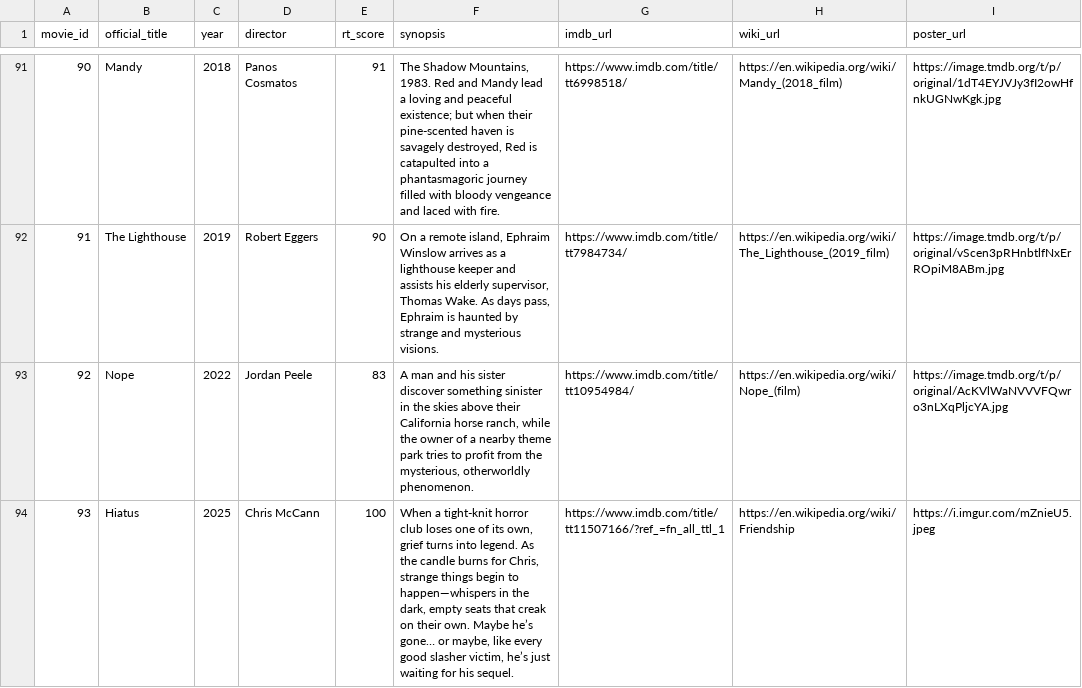
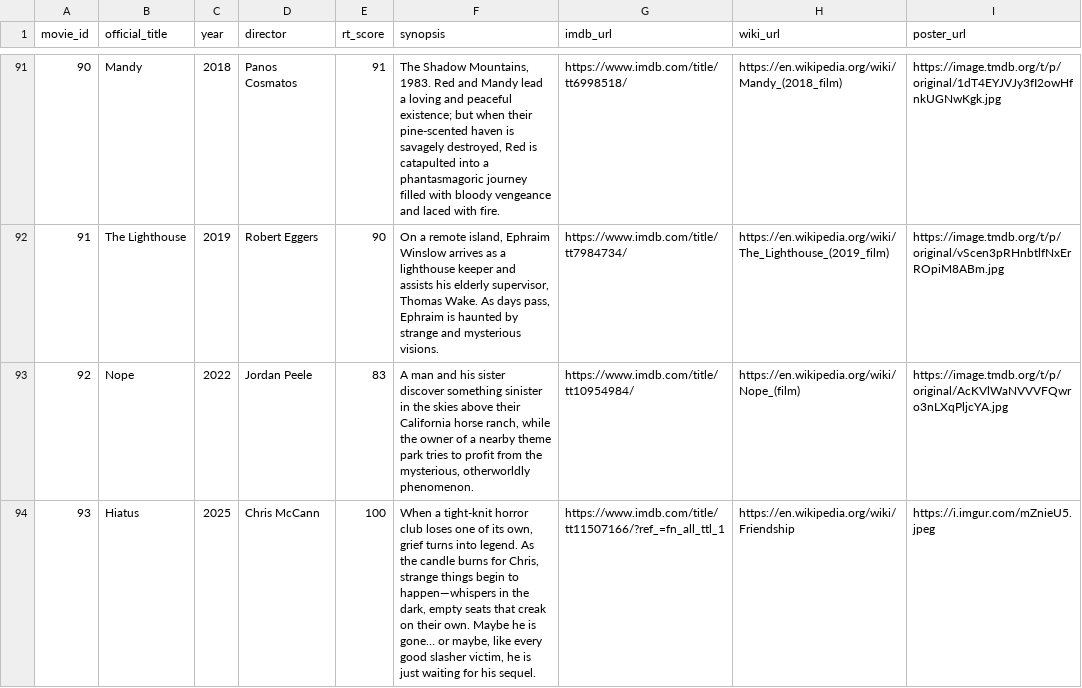
Before and after one commit to brutus-the-homeschooler/HMC, a CSV file: metadata.csv, drawn as a sheet; only a part is shown, gaps mark what is left out; the diff names each change by its address in the sheet, - before the commit and + after, or states it on an @@ line.

Commit message:
Update metadata.csv

```diff
--- a/metadata.csv
+++ b/metadata.csv
-F94 (synopsis): …own. Maybe he’s gone… or maybe, like every good slasher victim, he’s just waiting…
+F94 (synopsis): …own. Maybe he is gone… or maybe, like every good slasher victim, he is just waiting…
```
